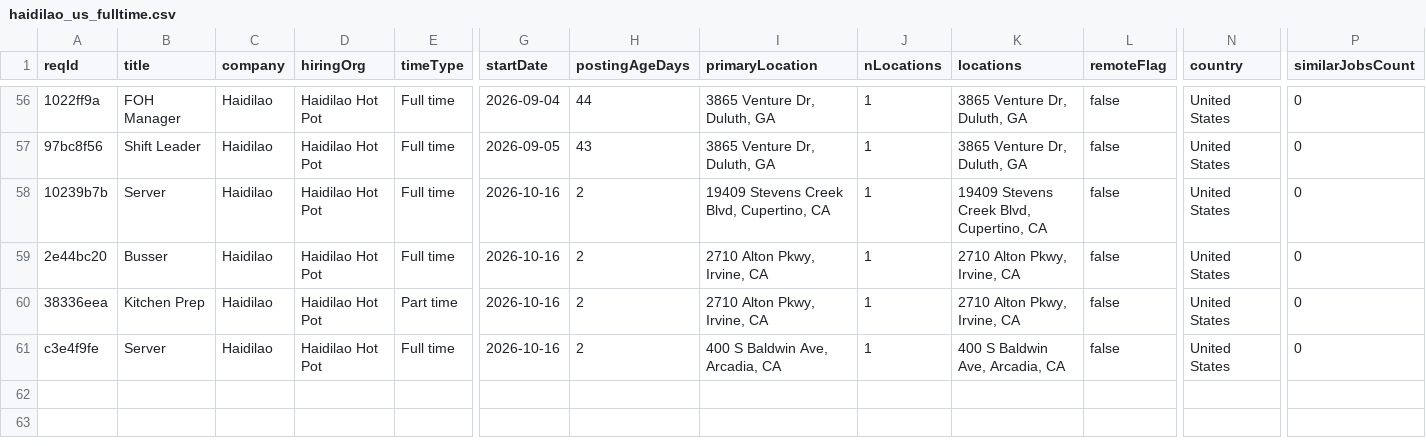
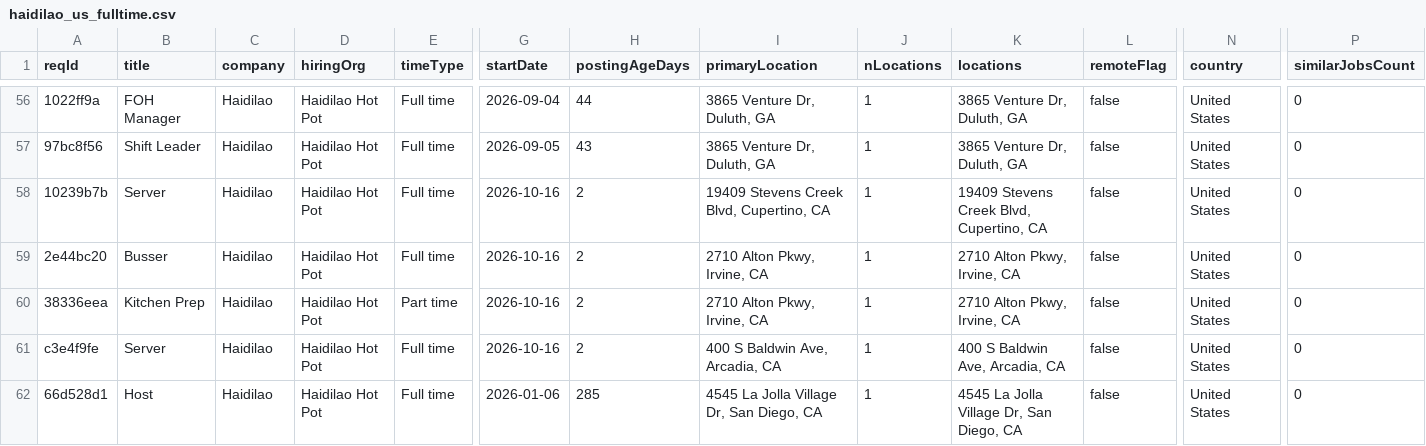
Before and after one commit to job-sourcing/pipeline, a CSV file: ingest/data/workday/haidilao_us_fulltime.csv, drawn as a sheet; only a part is shown, gaps mark what is left out; rows hold the shown columns only; the diff names each change by its address in the sheet, - before the commit and + after, or states it on an @@ line.

```diff
--- a/ingest/data/workday/haidilao_us_fulltime.csv
+++ b/ingest/data/workday/haidilao_us_fulltime.csv
+row 62: 66d528d1 | Host | Haidilao | Haidilao Hot Pot | Full time | 2026-01-06 | 285 | 4545 La Jolla Village Dr, San Diego, CA | 1 | 4545 La Jolla Village Dr, San Diego, CA | false | United States | 0
```
Also changed, not shown: ingest/data/workday/pharmaron_us_fulltime.csv, 21 other files.
